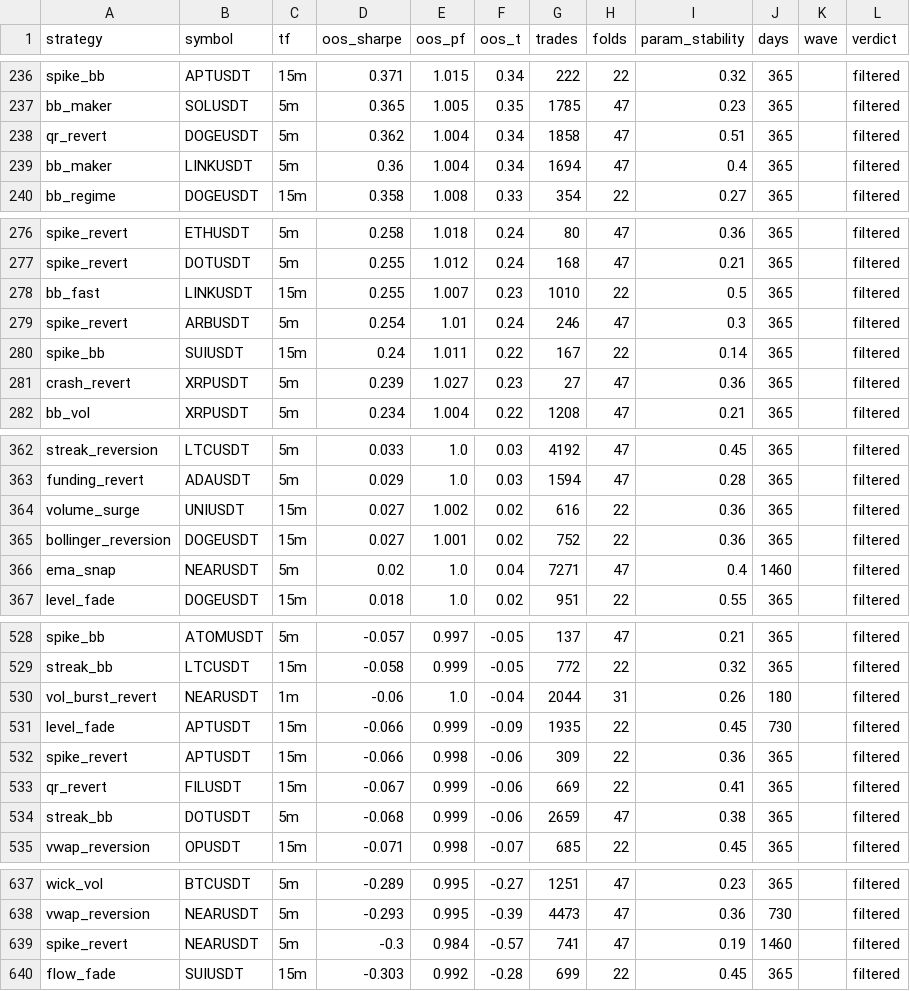
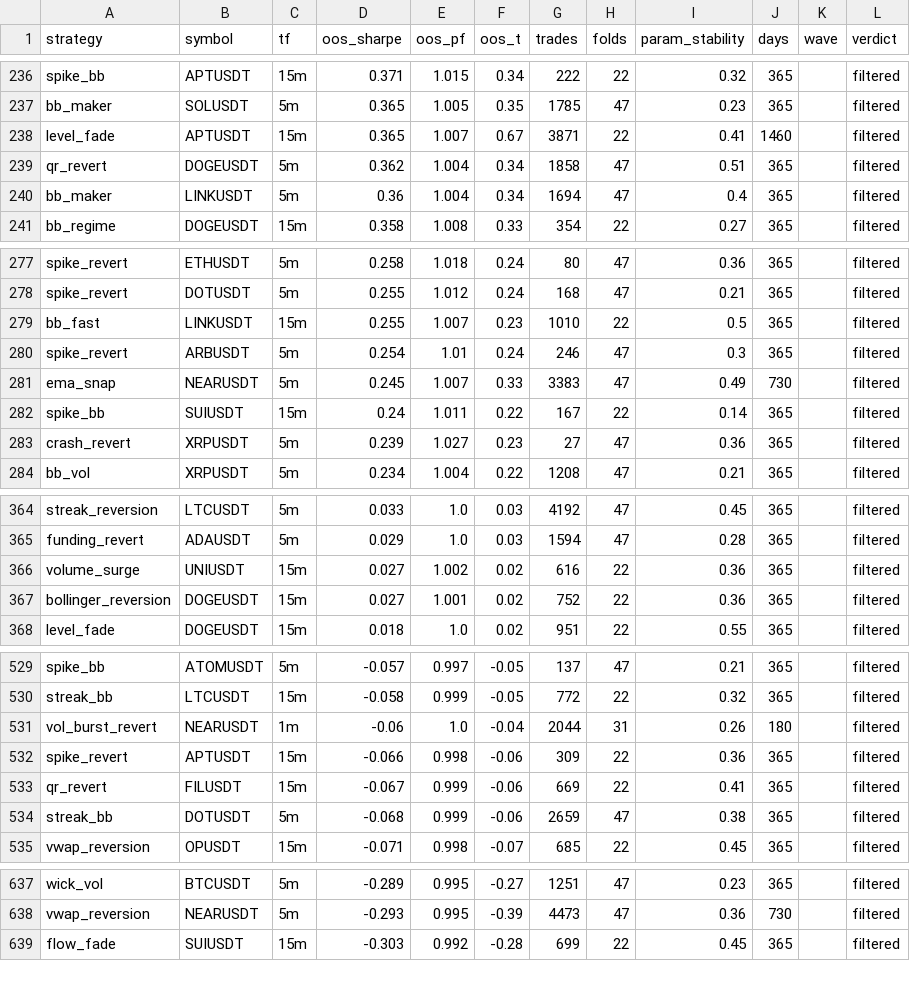
Before and after one commit to davletovaalmira11-creator/scalp-lab-pro, a CSV file: engines/scalp/reports/archive.csv, drawn as a sheet; only a part is shown, gaps mark what is left out; removed rows and columns are numbered as before the commit, all else as after; the diff covers the shown part only; the diff names each change by its address in the sheet, - before the commit and + after, or states it on an @@ line.

Commit message:
auto: backtest wave [skip ci]

```diff
--- a/engines/scalp/reports/archive.csv
+++ b/engines/scalp/reports/archive.csv
+row 238: level_fade | APTUSDT | 15m | 0.365 | 1.007 | 0.67 | 3871 | 22 | 0.41 | 1460 |  | filtered
+row 281: ema_snap | NEARUSDT | 5m | 0.245 | 1.007 | 0.33 | 3383 | 47 | 0.49 | 730 |  | filtered
-row 366: ema_snap | NEARUSDT | 5m | 0.02 | 1.0 | 0.04 | 7271 | 47 | 0.4 | 1460 |  | filtered
-row 531: level_fade | APTUSDT | 15m | -0.066 | 0.999 | -0.09 | 1935 | 22 | 0.45 | 730 |  | filtered
-row 639: spike_revert | NEARUSDT | 5m | -0.3 | 0.984 | -0.57 | 741 | 47 | 0.19 | 1460 |  | filtered
```
Also changed, not shown: 1 added row elsewhere in this file, 4 other files.
